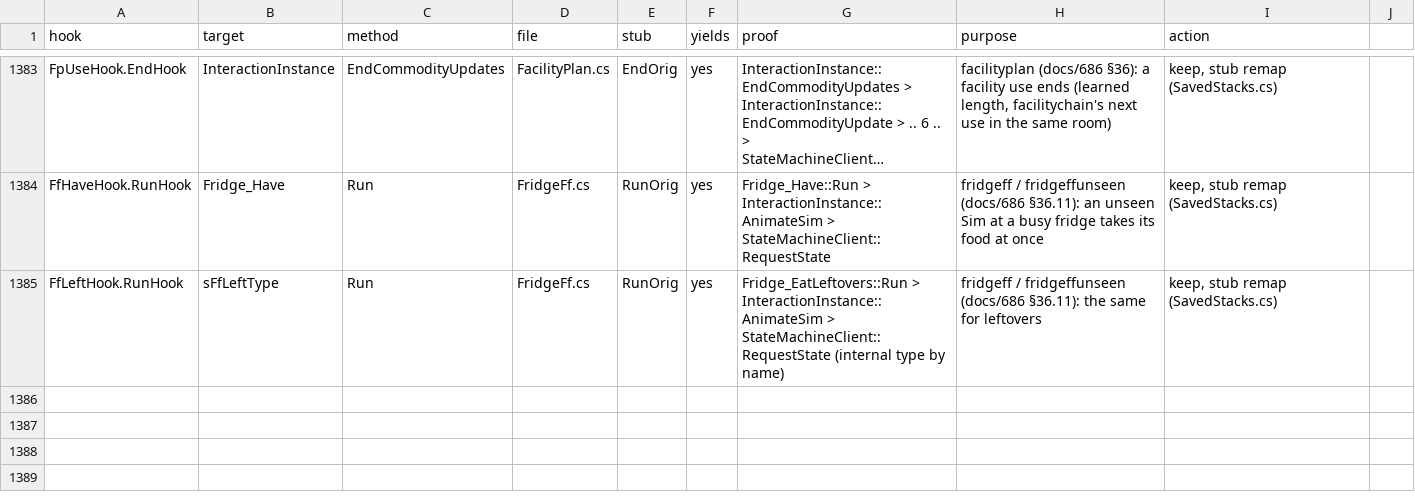
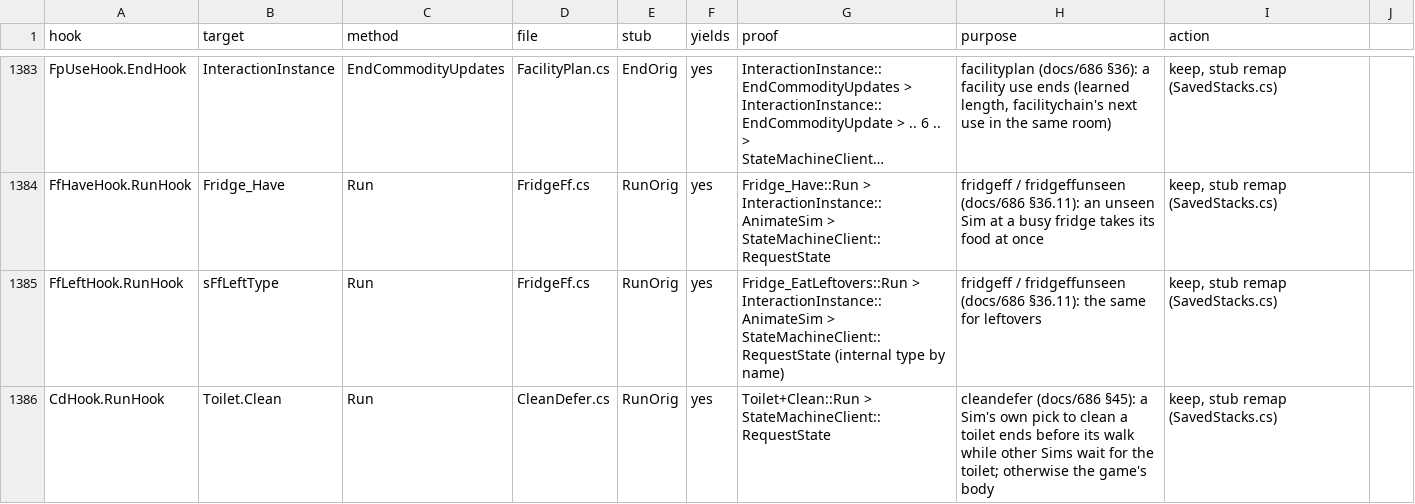
Before and after one commit to alexvixell35-stack/sims3-modernization, a CSV file: docs/data/swap-stack-audit.csv, drawn as a sheet; only a part is shown, gaps mark what is left out; long unchanged cells end in ….

```diff
--- a/docs/data/swap-stack-audit.csv
+++ b/docs/data/swap-stack-audit.csv
@@ -1385 +1385,2 @@ FfHaveHook.RunHook,Fridge_Have,Run,FridgeFf.cs,RunOrig,yes,Fridge_Have::Run > In
 FfLeftHook.RunHook,sFfLeftType,Run,FridgeFf.cs,RunOrig,yes,Fridge_EatLeftovers::Run > InteractionInstance::AnimateSim > StateMachineClient::RequestState (internal type by name),"fridgeff / fridgeffunseen (docs/686 §36.11): the same for leftovers","keep, stub remap (SavedStacks.cs)"
+CdHook.RunHook,Toilet.Clean,Run,CleanDefer.cs,RunOrig,yes,Toilet+Clean::Run > StateMachineClient::RequestState,"cleandefer (docs/686 §45): a Sim's own pick to clean a toilet ends before its walk while other Sims wait for the toilet; otherwise the game's body","keep, stub remap (SavedStacks.cs)"
```
Also changed, not shown: 13 other files.
